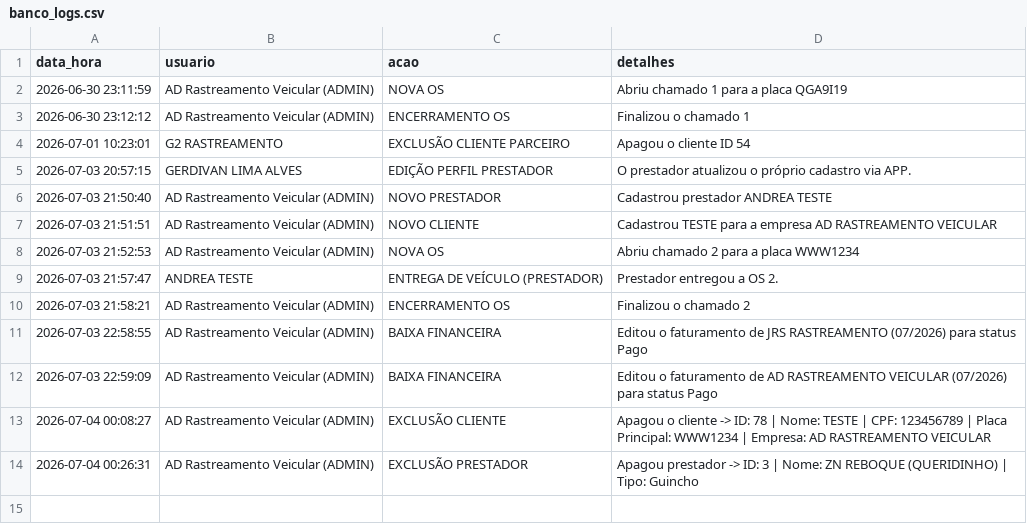
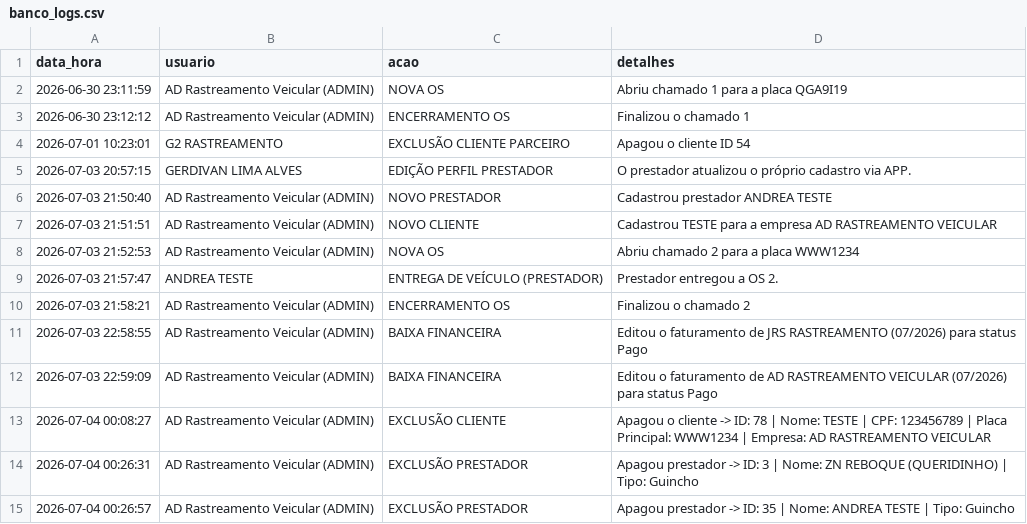
Before and after one commit to adrastreamentos/ad-central, a CSV file: AD_Assistencia/banco_logs.csv, drawn as a sheet; the diff names each change by its address in the sheet, - before the commit and + after, or states it on an @@ line.

Commit message:
🔥 Auto-salvamento: AD_Assistencia/banco_logs.csv

```diff
--- a/AD_Assistencia/banco_logs.csv
+++ b/AD_Assistencia/banco_logs.csv
+row 15: 2026-07-04 00:26:57 | AD Rastreamento Veicular (ADMIN) | EXCLUSÃO PRESTADOR | Apagou prestador -> ID: 35 | Nome: ANDREA TESTE | Tipo: Guincho
```
